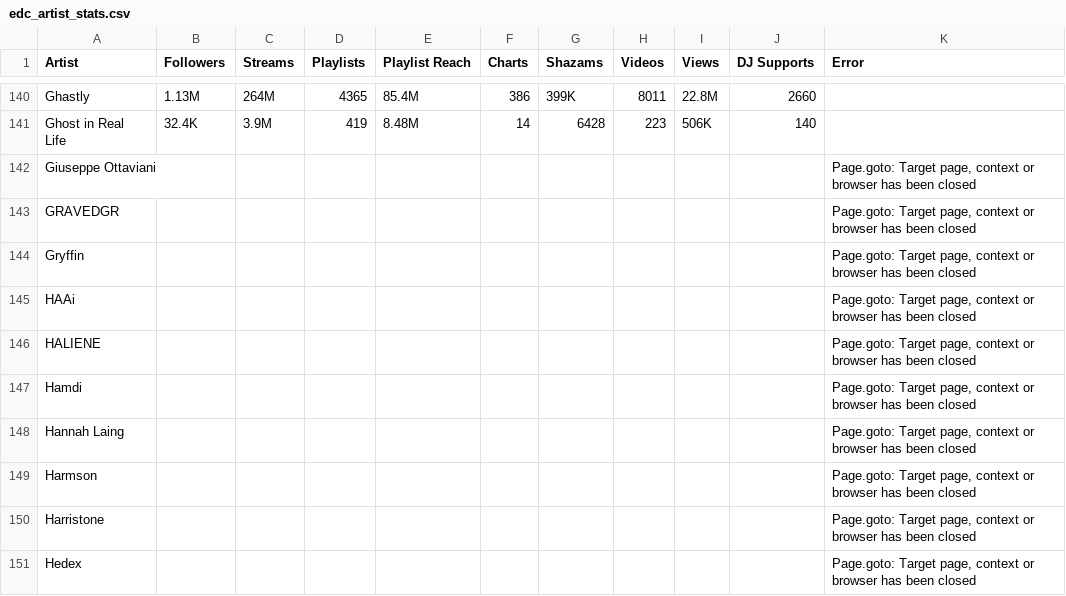
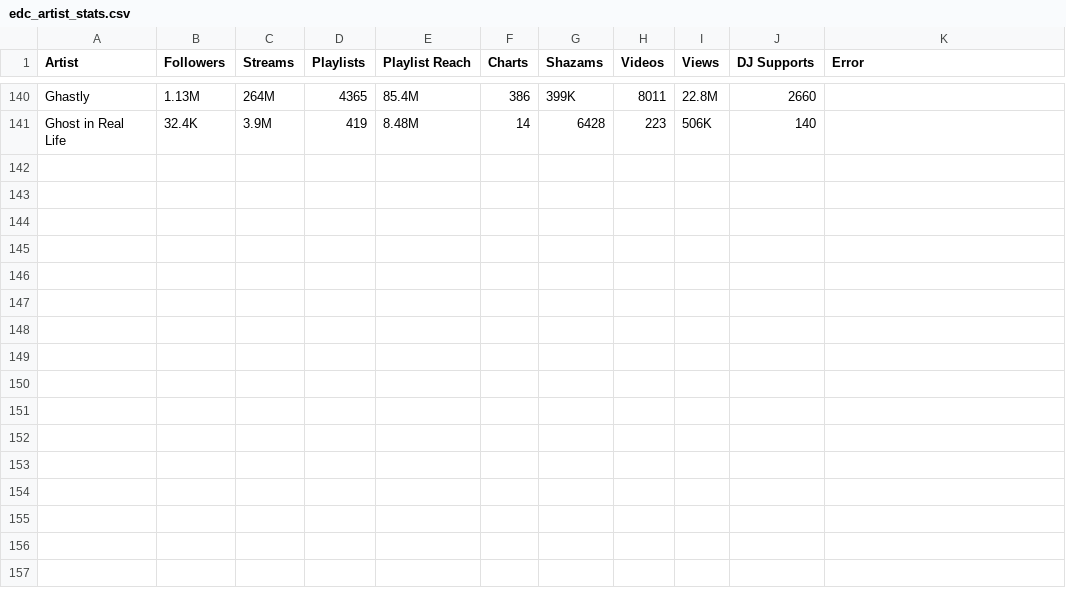
Before and after one commit to anhminhnguyen2/ds_festivals_project, a CSV file: edc_artist_stats.csv, drawn as a sheet; only a part is shown, gaps mark what is left out; the diff names each change by its address in the sheet, - before the commit and + after, or states it on an @@ line.

Commit message:
Update edc_artist_stats.csv

```diff
--- a/edc_artist_stats.csv
+++ b/edc_artist_stats.csv
-row 142: Giuseppe Ottaviani |  |  |  |  |  |  |  |  |  | Page.goto: Target page, context or browser has been closed
-row 143: GRAVEDGR |  |  |  |  |  |  |  |  |  | Page.goto: Target page, context or browser has been closed
-row 144: Gryffin |  |  |  |  |  |  |  |  |  | Page.goto: Target page, context or browser has been closed
-row 145: HAAi |  |  |  |  |  |  |  |  |  | Page.goto: Target page, context or browser has been closed
-row 146: HALIENE |  |  |  |  |  |  |  |  |  | Page.goto: Target page, context or browser has been closed
-row 147: Hamdi |  |  |  |  |  |  |  |  |  | Page.goto: Target page, context or browser has been closed
-row 148: Hannah Laing |  |  |  |  |  |  |  |  |  | Page.goto: Target page, context or browser has been closed
-row 149: Harmson |  |  |  |  |  |  |  |  |  | Page.goto: Target page, context or browser has been closed
-row 150: Harristone |  |  |  |  |  |  |  |  |  | Page.goto: Target page, context or browser has been closed
-row 151: Hedex |  |  |  |  |  |  |  |  |  | Page.goto: Target page, context or browser has been closed
```
